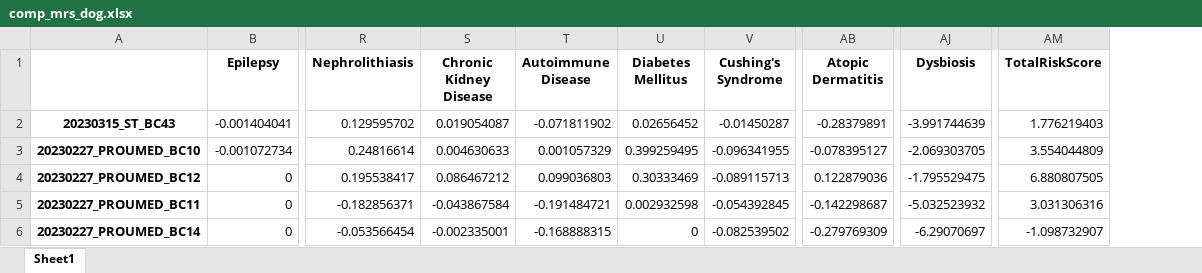
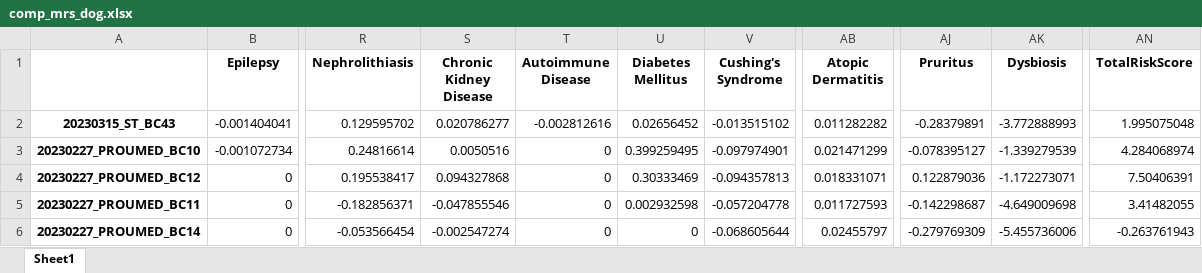
Before and after one commit to Gyungbu/comp_animal_disease, an Excel workbook: input/comp_mrs_dog.xlsx, sheet Sheet1, drawn as a sheet; only a part is shown, gaps mark what is left out; values as stored, in another font and other column widths than the file's, no borders; addresses are those after the commit; the diff covers the shown part only; the diff names each change by its address in the sheet, - before the commit and + after, or states it on an @@ line.

Commit message:
Update the data - phenotype_microbiome file

```diff
--- a/input/comp_mrs_dog.xlsx (sheet Sheet1)
+++ b/input/comp_mrs_dog.xlsx (sheet Sheet1)
+column AJ (Pruritus), rows 2-6: -0.28379891 | -0.078395127 | 0.122879036 | -0.142298687 | -0.279769309
-S2 (Chronic Kidney Disease): 0.019054087
+S2 (Chronic Kidney Disease): 0.020786277
-T2 (Autoimmune Disease): -0.071811902
+T2 (Autoimmune Disease): -0.002812616
-V2 (Cushing's Syndrome): -0.01450287
+V2 (Cushing's Syndrome): -0.013515102
-AB2 (Atopic Dermatitis): -0.28379891
+AB2 (Atopic Dermatitis): 0.011282282
-AK2 (Dysbiosis): -3.991744639
+AK2 (Dysbiosis): -3.772888993
-AN2 (TotalRiskScore): 1.776219403
+AN2 (TotalRiskScore): 1.995075048
-S3 (Chronic Kidney Disease): 0.004630633
+S3 (Chronic Kidney Disease): 0.0050516
-T3 (Autoimmune Disease): 0.001057329
+T3 (Autoimmune Disease): 0
-V3 (Cushing's Syndrome): -0.096341955
+V3 (Cushing's Syndrome): -0.097974901
-AB3 (Atopic Dermatitis): -0.078395127
+AB3 (Atopic Dermatitis): 0.021471299
-AK3 (Dysbiosis): -2.069303705
+AK3 (Dysbiosis): -1.339279539
-AN3 (TotalRiskScore): 3.554044809
+AN3 (TotalRiskScore): 4.284068974
-S4 (Chronic Kidney Disease): 0.086467212
+S4 (Chronic Kidney Disease): 0.094327868
-T4 (Autoimmune Disease): 0.099036803
+T4 (Autoimmune Disease): 0
-V4 (Cushing's Syndrome): -0.089115713
+V4 (Cushing's Syndrome): -0.094357813
-AB4 (Atopic Dermatitis): 0.122879036
+AB4 (Atopic Dermatitis): 0.018331071
-AK4 (Dysbiosis): -1.795529475
+AK4 (Dysbiosis): -1.172273071
-AN4 (TotalRiskScore): 6.880807505
+AN4 (TotalRiskScore): 7.50406391
-S5 (Chronic Kidney Disease): -0.043867584
+S5 (Chronic Kidney Disease): -0.047855546
-T5 (Autoimmune Disease): -0.191484721
+T5 (Autoimmune Disease): 0
-V5 (Cushing's Syndrome): -0.054392845
+V5 (Cushing's Syndrome): -0.057204778
-AB5 (Atopic Dermatitis): -0.142298687
+AB5 (Atopic Dermatitis): 0.011727593
-AK5 (Dysbiosis): -5.032523932
+AK5 (Dysbiosis): -4.649009698
-AN5 (TotalRiskScore): 3.031306316
+AN5 (TotalRiskScore): 3.41482055
-S6 (Chronic Kidney Disease): -0.002335001
+S6 (Chronic Kidney Disease): -0.002547274
-T6 (Autoimmune Disease): -0.168888315
+T6 (Autoimmune Disease): 0
-V6 (Cushing's Syndrome): -0.082539502
+V6 (Cushing's Syndrome): -0.068605644
-AB6 (Atopic Dermatitis): -0.279769309
+AB6 (Atopic Dermatitis): 0.02455797
-AK6 (Dysbiosis): -6.29070697
+AK6 (Dysbiosis): -5.455736006
-AN6 (TotalRiskScore): -1.098732907
+AN6 (TotalRiskScore): -0.263761943
```
Also changed, not shown: 607 edited cells elsewhere in this sheet, input/comp_mrs_cat.xlsx, input/healthy_profile_dog.xlsx, 11 other files.
